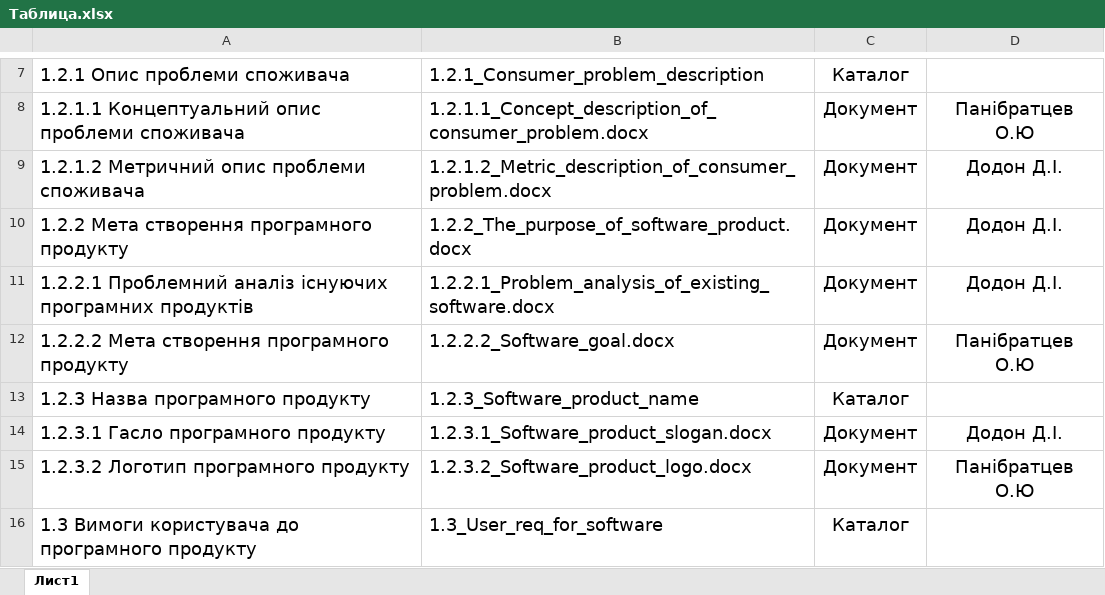
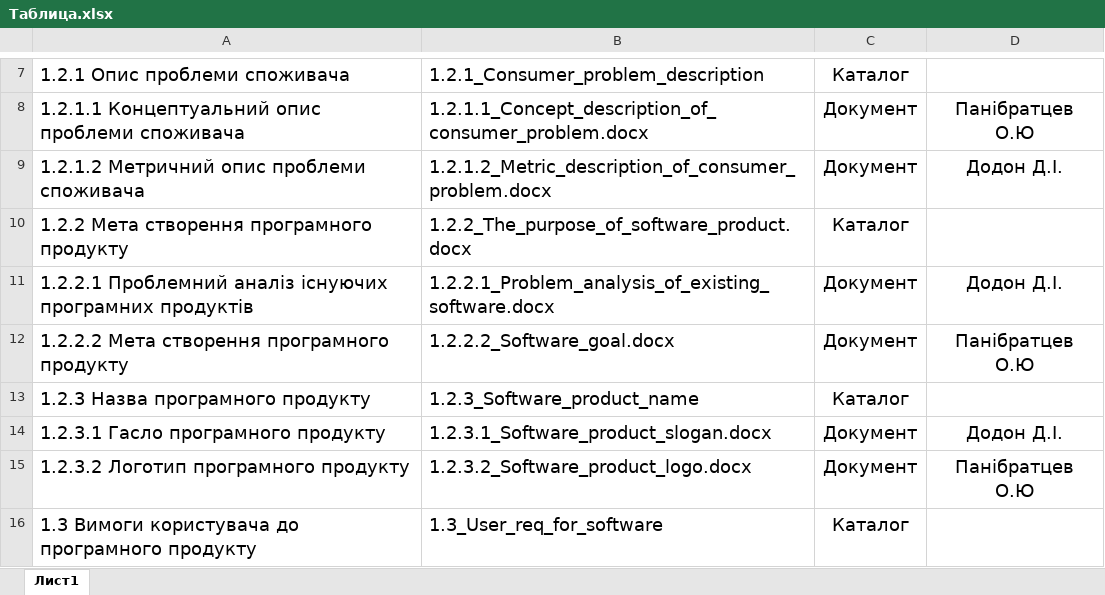
Before and after one commit to elxaz/kursa4AI, an Excel workbook: Таблица.xlsx, sheet Лист1, drawn as a sheet; only a part is shown, gaps mark what is left out; values as stored, in another font and other column widths than the file's, no borders; the diff names each change by its address in the sheet, - before the commit and + after, or states it on an @@ line.

```diff
--- a/Таблица.xlsx (sheet Лист1)
+++ b/Таблица.xlsx (sheet Лист1)
-C10: Документ
+C10: Каталог
-D10: Додон Д.І.
+D10: (empty)
```
Also changed, not shown: 13 other files.
